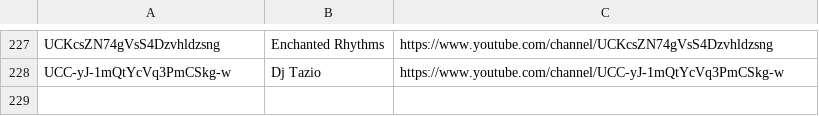
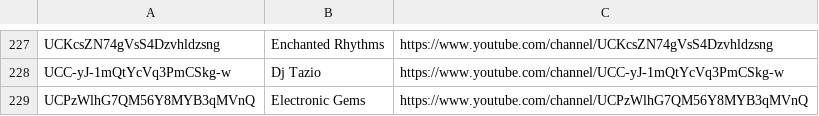
Before and after one commit to mirrorfm/data, a CSV file: youtube-channels.csv, drawn as a sheet; only a part is shown, gaps mark what is left out; the diff names each change by its address in the sheet, - before the commit and + after, or states it on an @@ line.

Commit message:
Add Electronic Gems

```diff
--- a/youtube-channels.csv
+++ b/youtube-channels.csv
+row 229: UCPzWlhG7QM56Y8MYB3qMVnQ | Electronic Gems | https://www.youtube.com/channel/UCPzWlhG7QM56Y8MYB3qMVnQ
```
